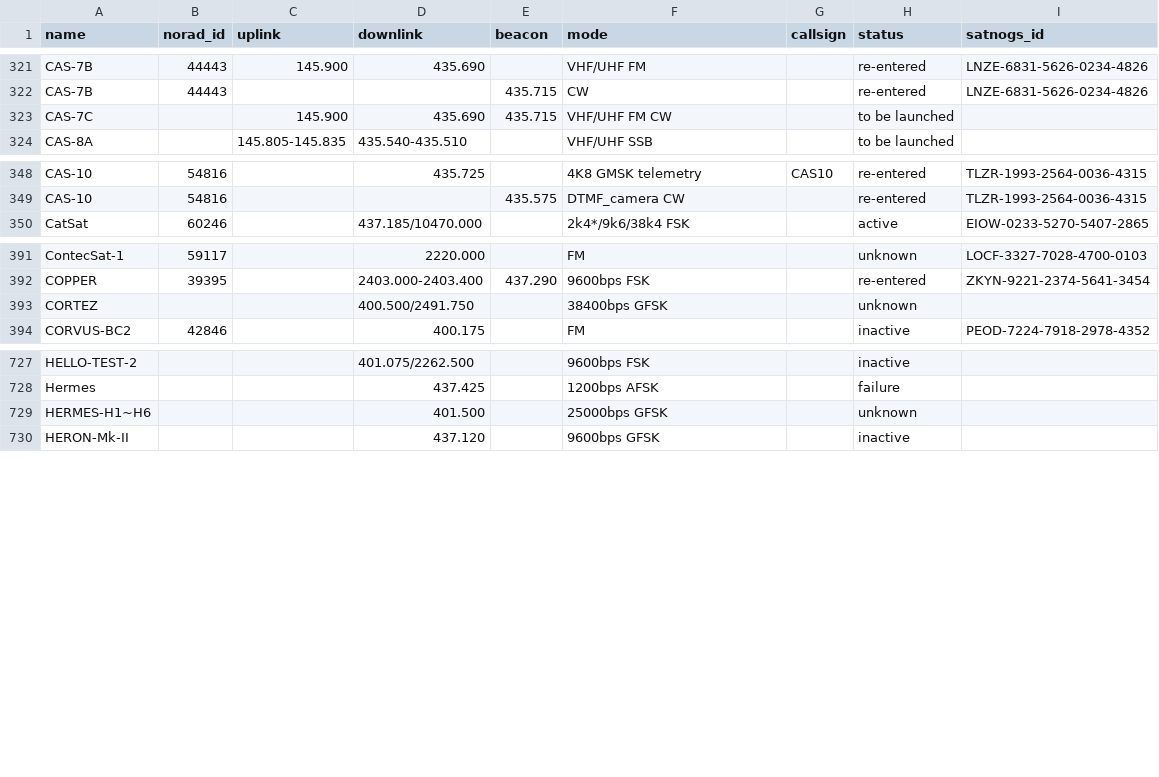
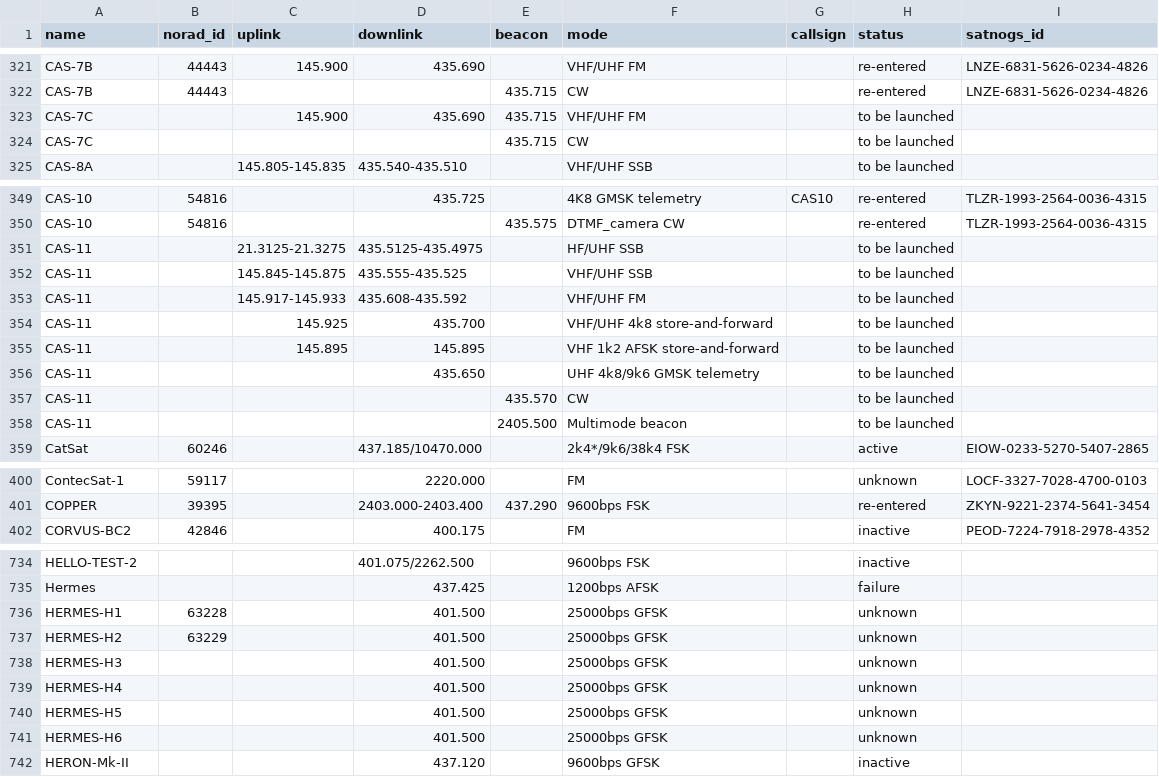
Before and after one commit to palewire/amateur-satellite-database, a CSV file: data/amsat-all-frequencies.csv, drawn as a sheet; only a part is shown, gaps mark what is left out; the diff covers the shown part only.

```diff
--- a/data/amsat-all-frequencies.csv
+++ b/data/amsat-all-frequencies.csv
@@ -322,3 +322,4 @@ CAS-7B,44443,145.900,435.690,,VHF/UHF FM,,re-entered,LNZE-6831-5626-0234-4826
 CAS-7B,44443,,,435.715,CW,,re-entered,LNZE-6831-5626-0234-4826
-CAS-7C,,145.900,435.690,435.715,VHF/UHF FM CW,,to be launched,
+CAS-7C,,145.900,435.690,435.715,VHF/UHF FM,,to be launched,
+CAS-7C,,,,435.715,CW,,to be launched,
 CAS-8A,,145.805-145.835,435.540-435.510,,VHF/UHF SSB,,to be launched,
@@ -349,2 +350,10 @@ CAS-10,54816,,435.725,,4K8 GMSK telemetry,CAS10,re-entered,TLZR-1993-2564-0036-4
 CAS-10,54816,,,435.575,DTMF_camera CW,,re-entered,TLZR-1993-2564-0036-4315
+CAS-11,,21.3125-21.3275,435.5125-435.4975,,HF/UHF SSB,,to be launched,
+CAS-11,,145.845-145.875,435.555-435.525,,VHF/UHF SSB,,to be launched,
+CAS-11,,145.917-145.933,435.608-435.592,,VHF/UHF FM,,to be launched,
+CAS-11,,145.925,435.700,,VHF/UHF 4k8 store-and-forward,,to be launched,
+CAS-11,,145.895,145.895,,VHF 1k2 AFSK store-and-forward,,to be launched,
+CAS-11,,,435.650,,UHF 4k8/9k6 GMSK telemetry,,to be launched,
+CAS-11,,,,435.570,CW,,to be launched,
+CAS-11,,,,2405.500,Multimode beacon,,to be launched,
 CatSat,60246,,437.185/10470.000,,2k4*/9k6/38k4 FSK,,active,EIOW-0233-5270-5407-2865
@@ -392,3 +401,2 @@ ContecSat-1,59117,,2220.000,,FM,,unknown,LOCF-3327-7028-4700-0103
 COPPER,39395,,2403.000-2403.400,437.290,9600bps FSK,,re-entered,ZKYN-9221-2374-5641-3454
-CORTEZ,,,400.500/2491.750,,38400bps GFSK,,unknown,
 CORVUS-BC2,42846,,400.175,,FM,,inactive,PEOD-7224-7918-2978-4352
@@ -728,3 +735,8 @@ HELLO-TEST-2,,,401.075/2262.500,,9600bps FSK,,inactive,
 Hermes,,,437.425,,1200bps AFSK,,failure,
-HERMES-H1~H6,,,401.500,,25000bps GFSK,,unknown,
+HERMES-H1,63228,,401.500,,25000bps GFSK,,unknown,
+HERMES-H2,63229,,401.500,,25000bps GFSK,,unknown,
+HERMES-H3,,,401.500,,25000bps GFSK,,unknown,
+HERMES-H4,,,401.500,,25000bps GFSK,,unknown,
+HERMES-H5,,,401.500,,25000bps GFSK,,unknown,
+HERMES-H6,,,401.500,,25000bps GFSK,,unknown,
 HERON-Mk-II,,,437.120,,9600bps GFSK,,inactive,
```
Also changed, not shown: 1 removed row and 23 edited cells elsewhere in this file, data/amsat-active-frequencies.csv, 2 other files.
